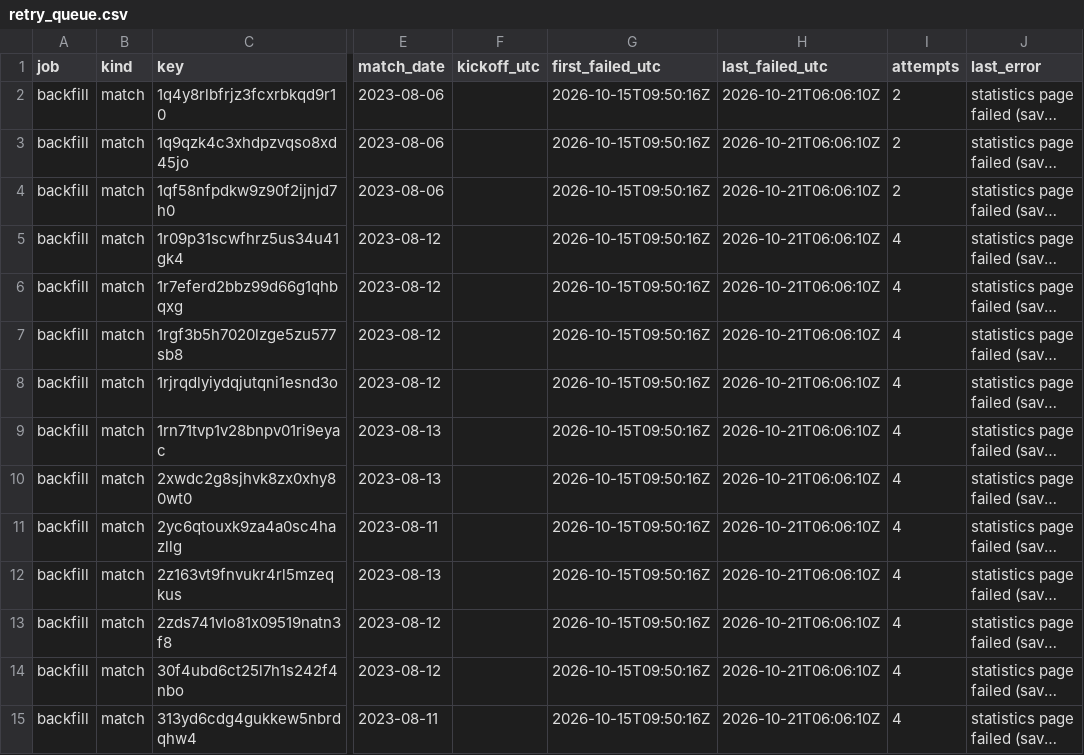
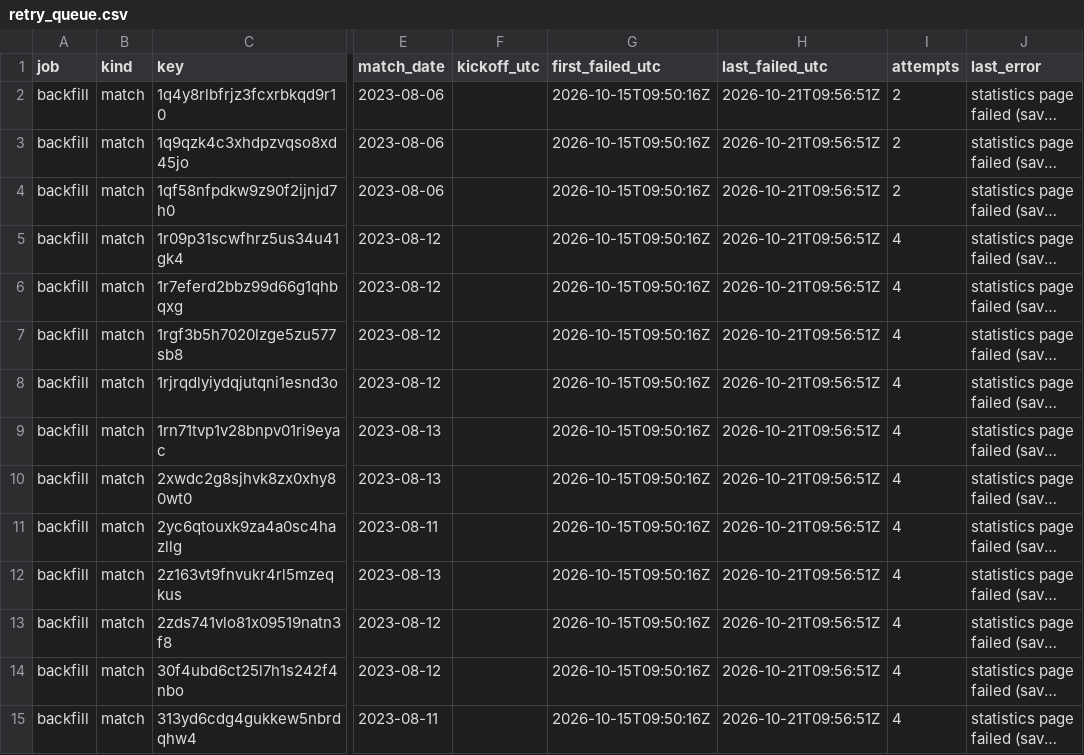
Before and after one commit to hasezer/odds-analysis, a CSV file: data/retry_queue.csv, drawn as a sheet; only a part is shown, gaps mark what is left out; long unchanged cells end in …; the diff covers the shown part only; the diff names each change by its address in the sheet, - before the commit and + after, or states it on an @@ line.

```diff
--- a/data/retry_queue.csv
+++ b/data/retry_queue.csv
-H2:H15 (last_failed_utc): 2026-10-21T06:06:10Z
+H2:H15 (last_failed_utc): 2026-10-21T09:56:51Z
```
Also changed, not shown: 118 edited cells elsewhere in this file, data/actions_minutes.csv, data/runs.csv, 4 other files.
